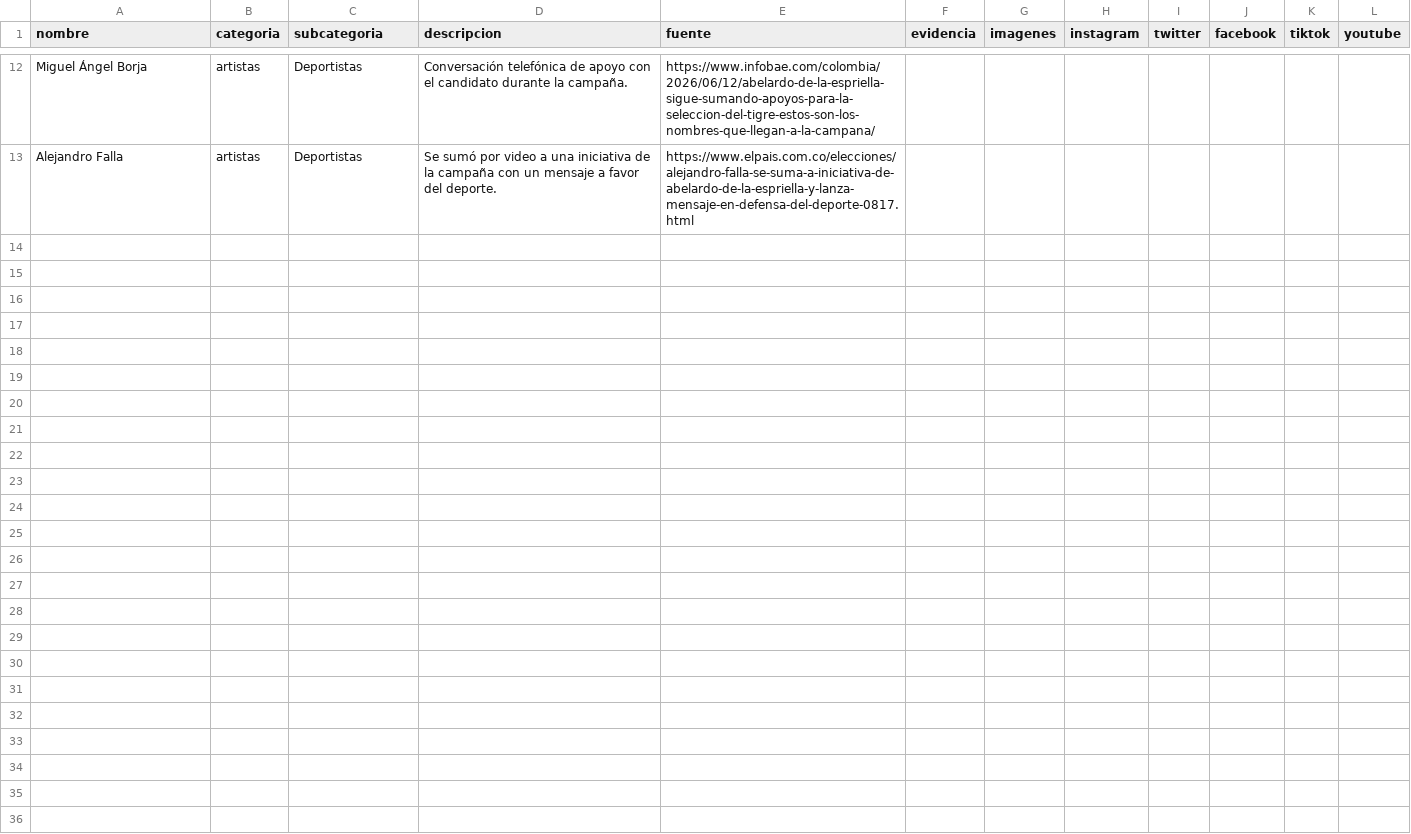
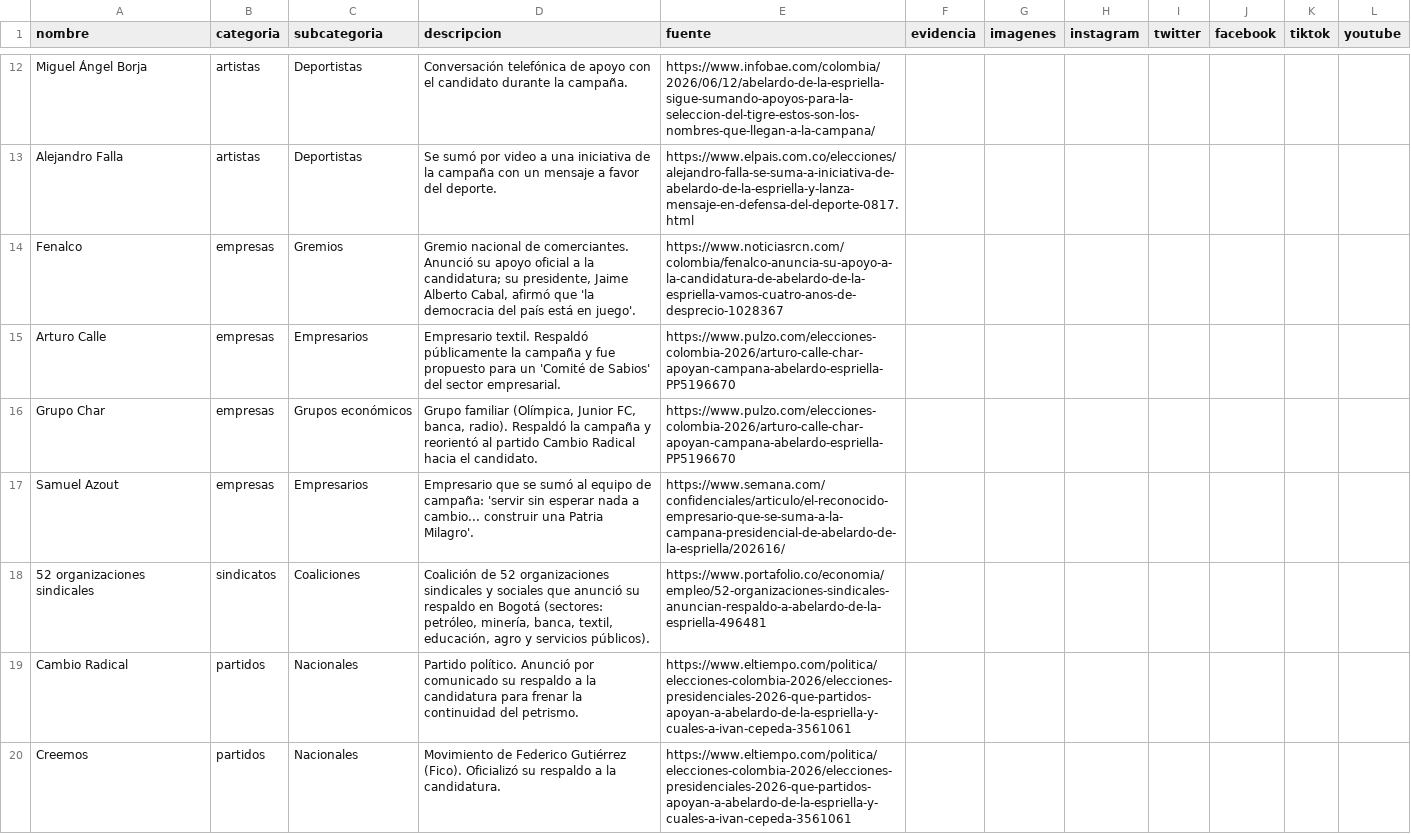
Before and after one commit to directorio-apoyos/directorio-apoyos.github.io, a CSV file: datos.csv, drawn as a sheet; only a part is shown, gaps mark what is left out; the diff covers the shown part only.

```diff
--- a/datos.csv
+++ b/datos.csv
@@ -13 +13,8 @@ Miguel Ángel Borja,artistas,Deportistas,"Conversación telefónica de apoyo con
 Alejandro Falla,artistas,Deportistas,"Se sumó por video a una iniciativa de la campaña con un mensaje a favor del deporte.",https://www.elpais.com.co/elecciones/alejandro-falla-se-suma-a-iniciativa-de-abelardo-de-la-espriella-y-lanza-mensaje-en-defensa-del-deporte-0817.html,,,,,,,
+Fenalco,empresas,Gremios,"Gremio nacional de comerciantes. Anunció su apoyo oficial a la candidatura; su presidente, Jaime Alberto Cabal, afirmó que 'la democracia del país está en juego'.",https://www.noticiasrcn.com/colombia/fenalco-anuncia-su-apoyo-a-la-candidatura-de-abelardo-de-la-espriella-vamos-cuatro-anos-de-desprecio-1028367,,,,,,,
+Arturo Calle,empresas,Empresarios,"Empresario textil. Respaldó públicamente la campaña y fue propuesto para un 'Comité de Sabios' del sector empresarial.",https://www.pulzo.com/elecciones-colombia-2026/arturo-calle-char-apoyan-campana-abelardo-espriella-PP5196670,,,,,,,
+Grupo Char,empresas,Grupos económicos,"Grupo familiar (Olímpica, Junior FC, banca, radio). Respaldó la campaña y reorientó al partido Cambio Radical hacia el candidato.",https://www.pulzo.com/elecciones-colombia-2026/arturo-calle-char-apoyan-campana-abelardo-espriella-PP5196670,,,,,,,
+Samuel Azout,empresas,Empresarios,"Empresario que se sumó al equipo de campaña: 'servir sin esperar nada a cambio... construir una Patria Milagro'.",https://www.semana.com/confidenciales/articulo/el-reconocido-empresario-que-se-suma-a-la-campana-presidencial-de-abelardo-de-la-espriella/202616/,,,,,,,
+52 organizaciones sindicales,sindicatos,Coaliciones,"Coalición de 52 organizaciones sindicales y sociales que anunció su respaldo en Bogotá (sectores: petróleo, minería, banca, textil, educación, agro y servicios públicos).",https://www.portafolio.co/economia/empleo/52-organizaciones-sindicales-anuncian-respaldo-a-abelardo-de-la-espriella-496481,,,,,,,
+Cambio Radical,partidos,Nacionales,"Partido político. Anunció por comunicado su respaldo a la candidatura para frenar la continuidad del petrismo.",https://www.eltiempo.com/politica/elecciones-colombia-2026/elecciones-presidenciales-2026-que-partidos-apoyan-a-abelardo-de-la-espriella-y-cuales-a-ivan-cepeda-3561061,,,,,,,
+Creemos,partidos,Nacionales,"Movimiento de Federico Gutiérrez (Fico). Oficializó su respaldo a la candidatura.",https://www.eltiempo.com/politica/elecciones-colombia-2026/elecciones-presidenciales-2026-que-partidos-apoyan-a-abelardo-de-la-espriella-y-cuales-a-ivan-cepeda-3561061,,,,,,,
```
Also changed, not shown: 6 added rows elsewhere in this file, 1 other file.
